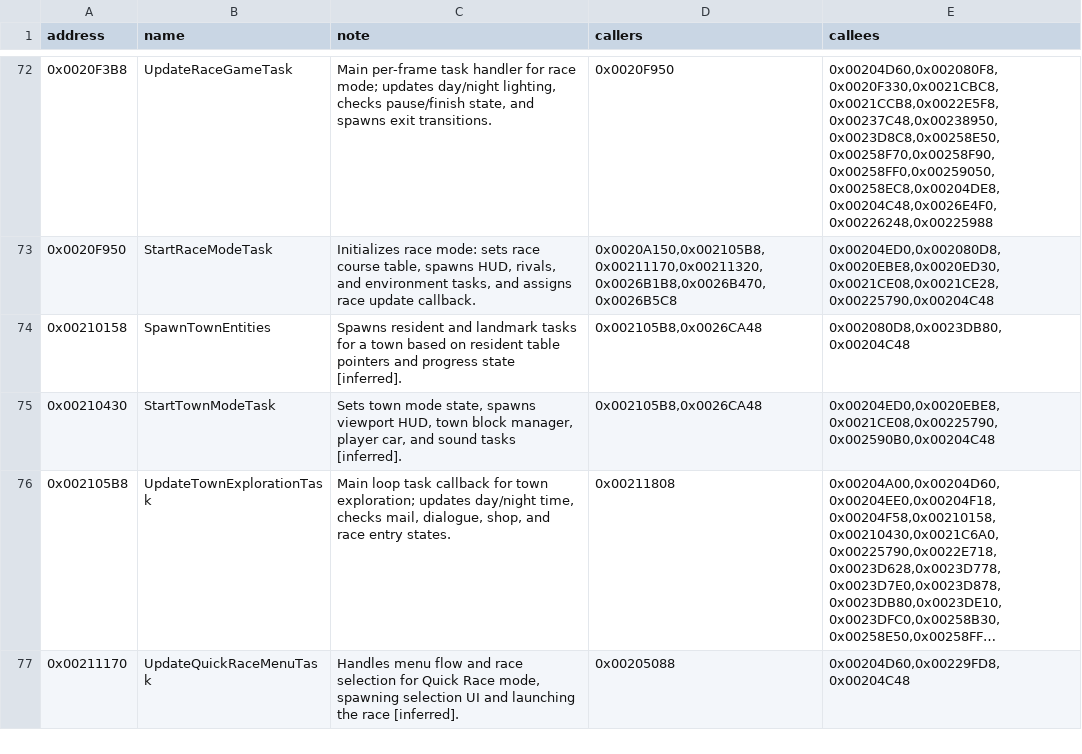
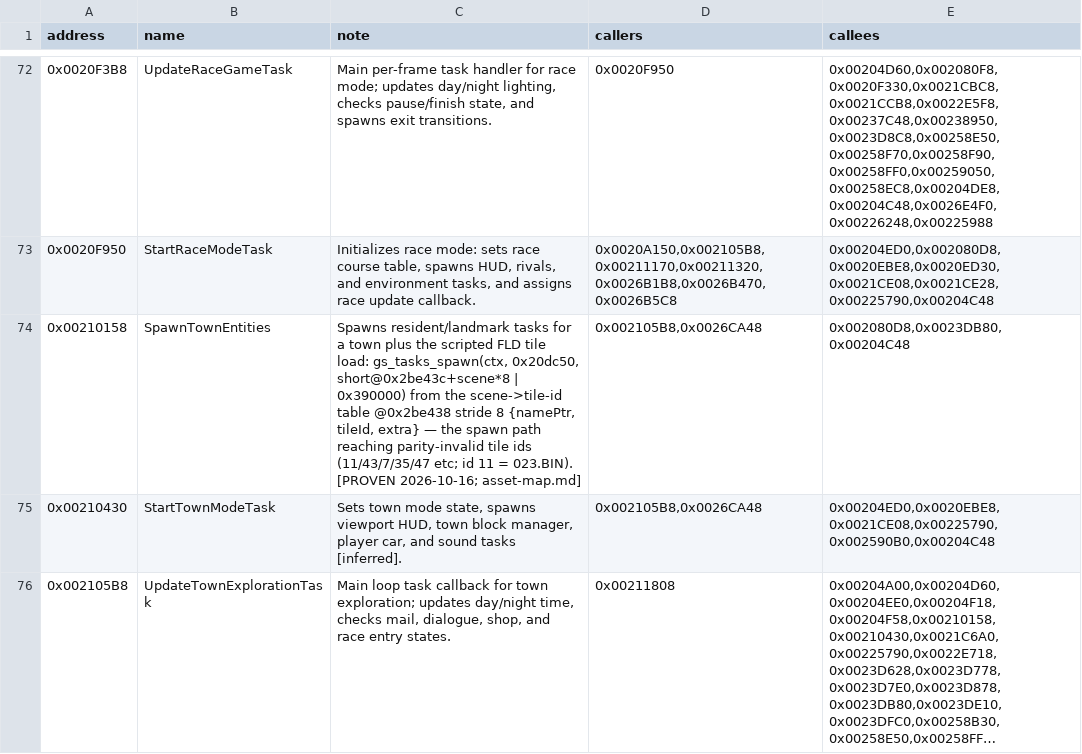
Before and after one commit to silentsudin/RoadTripAdventure-recomp, a TSV file: docs/native-reference/functions.tsv, drawn as a sheet; only a part is shown, gaps mark what is left out; the shorter side is filled out with more unchanged rows; long unchanged cells end in ….

Commit message:
docs: SpawnTownEntities note — scripted scene->tile-id spawn (parity-invalid ids)

```diff
--- a/docs/native-reference/functions.tsv
+++ b/docs/native-reference/functions.tsv
@@ -73,3 +73,3 @@ address	name	note	callers	callees
 0x0020F950	StartRaceModeTask	Initializes race mode: sets race course table, spawns HUD, rivals, and environment tasks, and assigns race update callback.	0x0020A150,0x002105B8,0x00211170,0x00211320,0x0026B1B8,0x0026B470,0x0026B5C8	0x00204ED0,0x002080D8,0x0020EBE8,0x0020ED30,0x0021CE08,0x0021CE28,0x00225790,0x00204C48
-0x00210158	SpawnTownEntities	Spawns resident and landmark tasks for a town based on resident table pointers and progress state [inferred].	0x002105B8,0x0026CA48	0x002080D8,0x0023DB80,0x00204C48
+0x00210158	SpawnTownEntities	Spawns resident/landmark tasks for a town plus the scripted FLD tile load: gs_tasks_spawn(ctx, 0x20dc50, short@0x2be43c+scene*8 | 0x390000) from the scene->tile-id table @0x2be438 stride 8 {namePtr, tileId, extra} — the spawn path reaching parity-invalid tile ids (11/43/7/35/47 etc; id 11 = 023.BIN). [PROVEN 2026-10-16; asset-map.md]	0x002105B8,0x0026CA48	0x002080D8,0x0023DB80,0x00204C48
 0x00210430	StartTownModeTask	Sets town mode state, spawns viewport HUD, town block manager, player car, and sound tasks [inferred].	0x002105B8,0x0026CA48	0x00204ED0,0x0020EBE8,0x0021CE08,0x00225790,0x002590B0,0x00204C48
```
